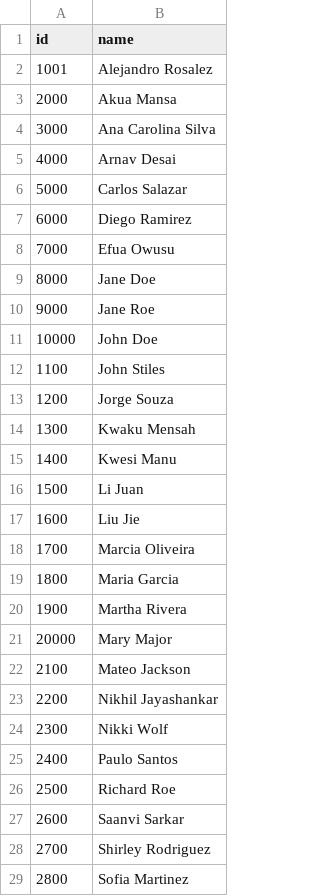
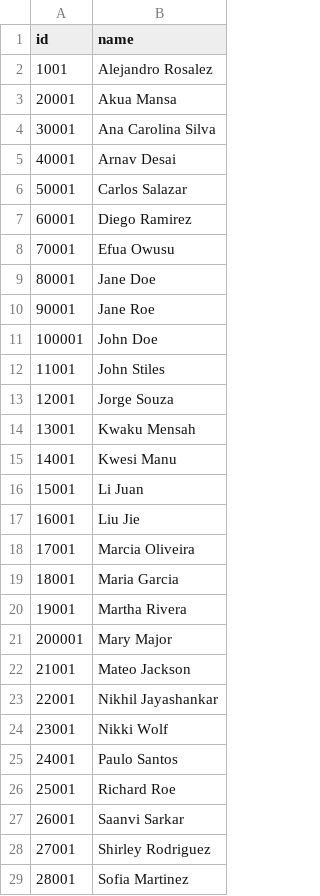
Before and after one commit to DanoNBD2/AWS-Demos, a CSV file: Templates/sample-data.csv, drawn as a sheet; only a part is shown; the diff covers the shown part only.

Commit message:
sample data changes

```diff
--- a/Templates/sample-data.csv
+++ b/Templates/sample-data.csv
@@ -2,28 +2,28 @@ id,name
 1001,Alejandro Rosalez
-2000,Akua Mansa
-3000,Ana Carolina Silva
-4000,Arnav Desai
-5000,Carlos Salazar
-6000,Diego Ramirez
-7000,Efua Owusu
-8000,Jane Doe
-9000,Jane Roe
-10000,John Doe
-1100,John Stiles
-1200,Jorge Souza
-1300,Kwaku Mensah
-1400,Kwesi Manu
-1500,Li Juan
-1600,Liu Jie
-1700,Marcia Oliveira
-1800,Maria Garcia
-1900,Martha Rivera
-20000,Mary Major
-2100,Mateo Jackson
-2200,Nikhil Jayashankar
-2300,Nikki Wolf
-2400,Paulo Santos
-2500,Richard Roe
-2600,Saanvi Sarkar
-2700,Shirley Rodriguez
-2800,Sofia Martinez
+20001,Akua Mansa
+30001,Ana Carolina Silva
+40001,Arnav Desai
+50001,Carlos Salazar
+60001,Diego Ramirez
+70001,Efua Owusu
+80001,Jane Doe
+90001,Jane Roe
+100001,John Doe
+11001,John Stiles
+12001,Jorge Souza
+13001,Kwaku Mensah
+14001,Kwesi Manu
+15001,Li Juan
+16001,Liu Jie
+17001,Marcia Oliveira
+18001,Maria Garcia
+19001,Martha Rivera
+200001,Mary Major
+21001,Mateo Jackson
+22001,Nikhil Jayashankar
+23001,Nikki Wolf
+24001,Paulo Santos
+25001,Richard Roe
+26001,Saanvi Sarkar
+27001,Shirley Rodriguez
+28001,Sofia Martinez
```
Also changed, not shown: 2 edited cells elsewhere in this file.
